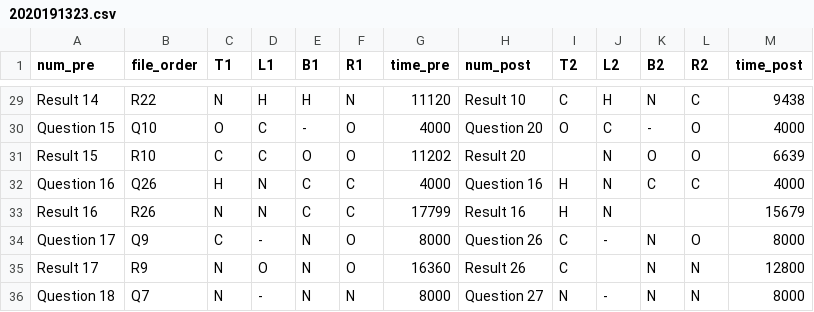
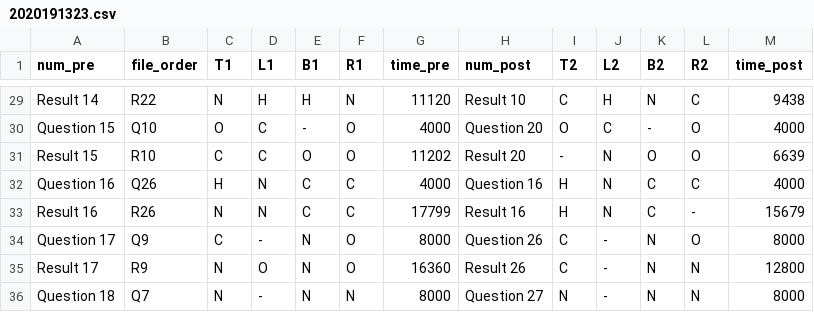
Before and after one commit to swell07/Amino-pd-sonification, a CSV file: UI_ForTest_beta/2020191323.csv, drawn as a sheet; only a part is shown, gaps mark what is left out; the diff covers the shown part only.

```diff
--- a/UI_ForTest_beta/2020191323.csv
+++ b/UI_ForTest_beta/2020191323.csv
@@ -30,7 +30,7 @@ Result 14,R22,N,H,H,N,11120,Result 10,C,H,N,C,9438
 Question 15,Q10,O,C,-,O,4000,Question 20,O,C,-,O,4000
-Result 15,R10,C,C,O,O,11202,Result 20,,N,O,O,6639
+Result 15,R10,C,C,O,O,11202,Result 20,-,N,O,O,6639
 Question 16,Q26,H,N,C,C,4000,Question 16,H,N,C,C,4000
-Result 16,R26,N,N,C,C,17799,Result 16,H,N,,,15679
+Result 16,R26,N,N,C,C,17799,Result 16,H,N,C,-,15679
 Question 17,Q9,C,-,N,O,8000,Question 26,C,-,N,O,8000
-Result 17,R9,N,O,N,O,16360,Result 26,C,,N,N,12800
+Result 17,R9,N,O,N,O,16360,Result 26,C,-,N,N,12800
 Question 18,Q7,N,-,N,N,8000,Question 27,N,-,N,N,8000
```
Also changed, not shown: 17 edited cells elsewhere in this file, UI_ForTest_beta/201912201327.csv, UI_ForTest_beta/201912201651.csv, 20 other files.
